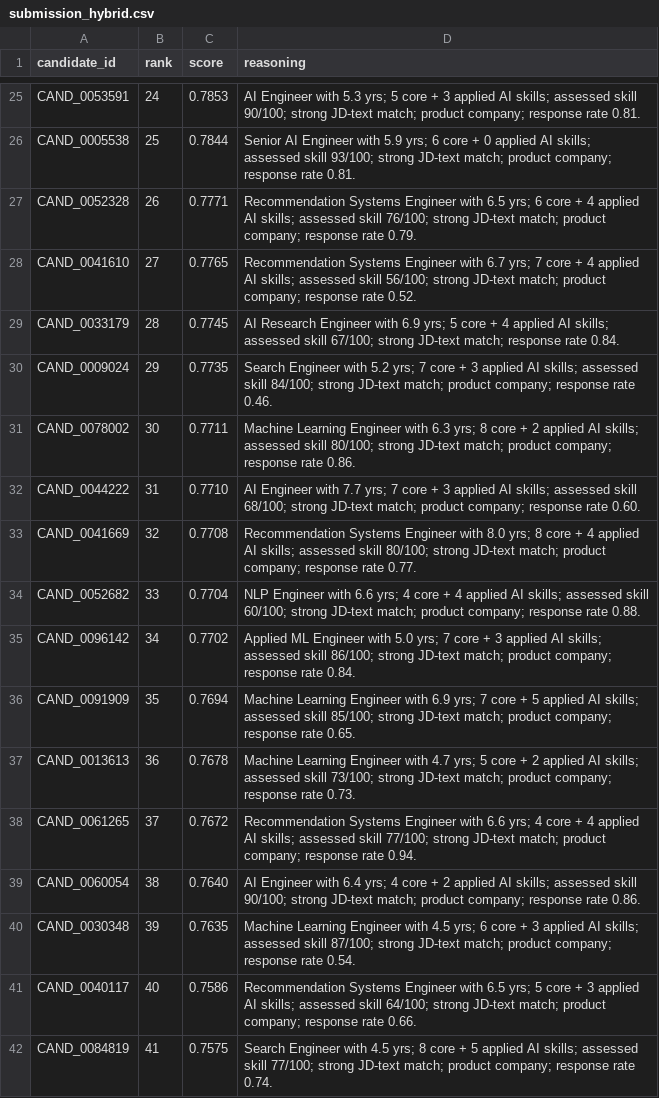
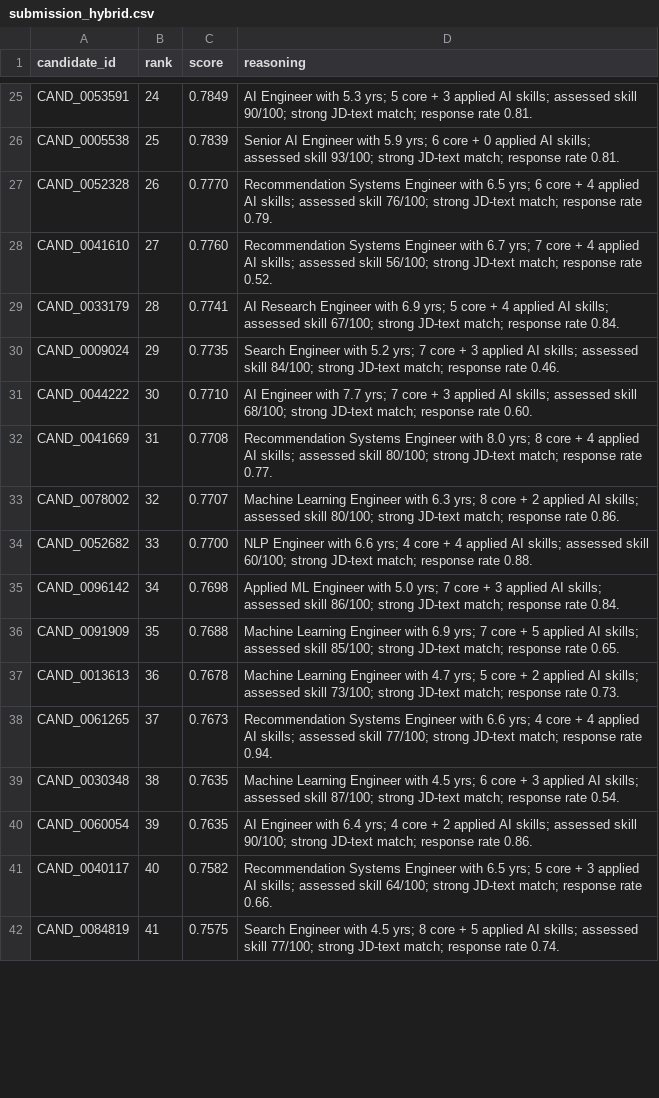
Before and after one commit to Prithalsing/candidate_selection, a CSV file: outputs/submission_hybrid.csv, drawn as a sheet; only a part is shown, gaps mark what is left out; removed rows and columns are numbered as before the commit, all else as after; the diff covers the shown part only; the diff names each change by its address in the sheet, - before the commit and + after, or states it on an @@ line.

Commit message:
Add rank.py reproduction script + filled submission metadata
- rank.py: single-command end-to-end hybrid ranker (notebooks 02-05 in one
  pass); ~88s for 100K candidates on CPU, no network. Output passes
  validate_submission.py and selects the same top-100 as 05_hybrid.ipynb.
- submission_metadata.yaml: filled with compute env, methodology, declarations
  (honeypot_check_done=true, reproduction_tested=true).
- Sync committed submission_hybrid.csv to rank.py output for reproducibility.
- Readme: document the single-command reproduce path.

```diff
--- a/outputs/submission_hybrid.csv
+++ b/outputs/submission_hybrid.csv
-C25 (score): 0.7853
+C25 (score): 0.7849
-D25 (reasoning): …JD-text match; product company; response rate…
+D25 (reasoning): …JD-text match; response rate…
-C26 (score): 0.7844
+C26 (score): 0.7839
-D26 (reasoning): …JD-text match; product company; response rate…
+D26 (reasoning): …JD-text match; response rate…
-C27 (score): 0.7771
+C27 (score): 0.7770
-D27 (reasoning): …JD-text match; product company; response rate…
+D27 (reasoning): …JD-text match; response rate…
-C28 (score): 0.7765
+C28 (score): 0.7760
-D28 (reasoning): …JD-text match; product company; response rate…
+D28 (reasoning): …JD-text match; response rate…
-C29 (score): 0.7745
+C29 (score): 0.7741
-D30 (reasoning): …JD-text match; product company; response rate…
+D30 (reasoning): …JD-text match; response rate…
-row 31: CAND_0078002 | 30 | 0.7711 | Machine Learning Engineer with 6.3 yrs; 8 core + 2 applied AI skills; assessed skill 80/100; strong JD-text match; product company; response rate 0.86.
-B31 (rank): 31
+B31 (rank): 30
-D31 (reasoning): …JD-text match; product company; response rate…
+D31 (reasoning): …JD-text match; response rate…
-B32 (rank): 32
+B32 (rank): 31
-D32 (reasoning): …JD-text match; product company; response rate…
+D32 (reasoning): …JD-text match; response rate…
+row 33: CAND_0078002 | 32 | 0.7707 | Machine Learning Engineer with 6.3 yrs; 8 core + 2 applied AI skills; assessed skill 80/100; strong JD-text match; response rate 0.86.
-C34 (score): 0.7704
+C34 (score): 0.7700
-D34 (reasoning): …JD-text match; product company; response rate…
+D34 (reasoning): …JD-text match; response rate…
-C35 (score): 0.7702
+C35 (score): 0.7698
-D35 (reasoning): …JD-text match; product company; response rate…
+D35 (reasoning): …JD-text match; response rate…
-C36 (score): 0.7694
+C36 (score): 0.7688
-D36 (reasoning): …JD-text match; product company; response rate…
+D36 (reasoning): …JD-text match; response rate…
-D37 (reasoning): …JD-text match; product company; response rate…
+D37 (reasoning): …JD-text match; response rate…
-C38 (score): 0.7672
+C38 (score): 0.7673
-D38 (reasoning): …JD-text match; product company; response rate…
+D38 (reasoning): …JD-text match; response rate…
-row 39: CAND_0060054 | 38 | 0.7640 | AI Engineer with 6.4 yrs; 4 core + 2 applied AI skills; assessed skill 90/100; strong JD-text match; product company; response rate 0.86.
-B39 (rank): 39
+B39 (rank): 38
-D39 (reasoning): …JD-text match; product company; response rate…
+D39 (reasoning): …JD-text match; response rate…
+row 40: CAND_0060054 | 39 | 0.7635 | AI Engineer with 6.4 yrs; 4 core + 2 applied AI skills; assessed skill 90/100; strong JD-text match; response rate 0.86.
-C41 (score): 0.7586
+C41 (score): 0.7582
-D41 (reasoning): …JD-text match; product company; response rate…
+D41 (reasoning): …JD-text match; response rate…
-D42 (reasoning): …JD-text match; product company; response rate…
+D42 (reasoning): …JD-text match; response rate…
```
Also changed, not shown: 1 added row, 1 removed row and 122 edited cells elsewhere in this file, 3 other files.
